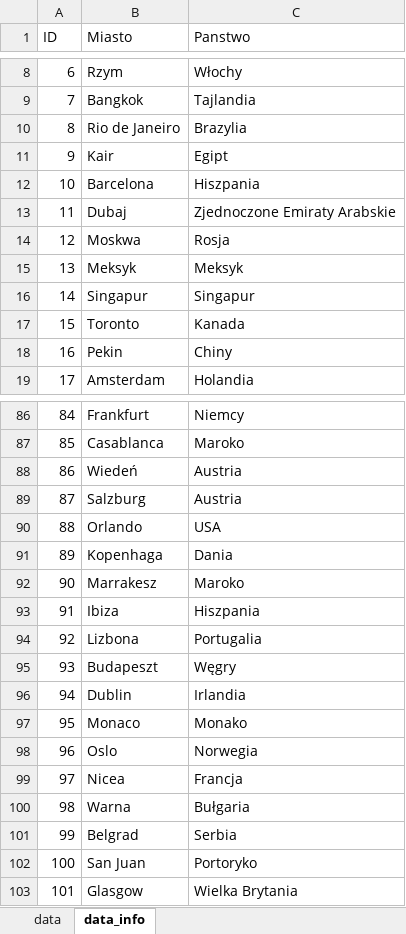
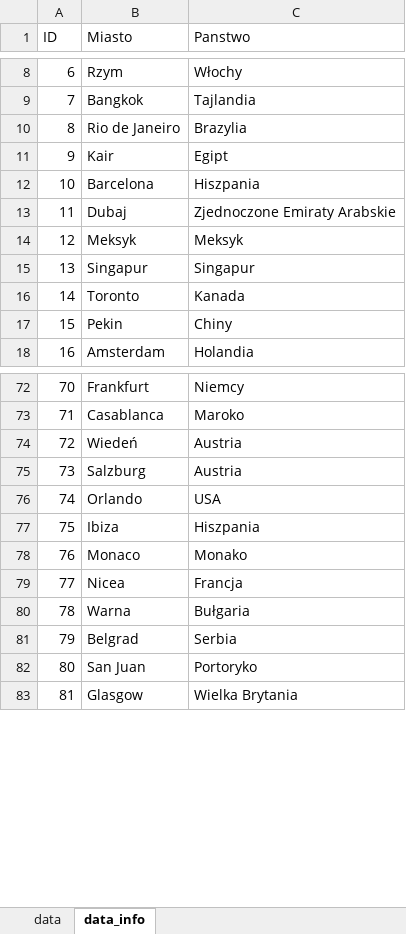
Before and after one commit to Matt7S/Trip-selection-support-system, an Excel workbook: example_base.xlsx, sheet data_info, drawn as a sheet; only a part is shown, gaps mark what is left out; values as stored, in another font and other column widths than the file's, no borders; removed rows and columns are numbered as before the commit, all else as after; the diff covers the shown part only; the diff names each change by its address in the sheet, - before the commit and + after, or states it on an @@ line.

```diff
--- a/example_base.xlsx (sheet data_info)
+++ b/example_base.xlsx (sheet data_info)
-row 14: 12 | Moskwa | Rosja
@@ column A (ID) renumbered between rows 14 and 89 @@
-row 91: 89 | Kopenhaga | Dania
-row 92: 90 | Marrakesz | Maroko
-row 94: 92 | Lizbona | Portugalia
-row 95: 93 | Budapeszt | Węgry
-row 96: 94 | Dublin | Irlandia
-row 98: 96 | Oslo | Norwegia
```
Also changed, not shown: 13 added rows and 15 removed rows elsewhere in this sheet, sheet data.
